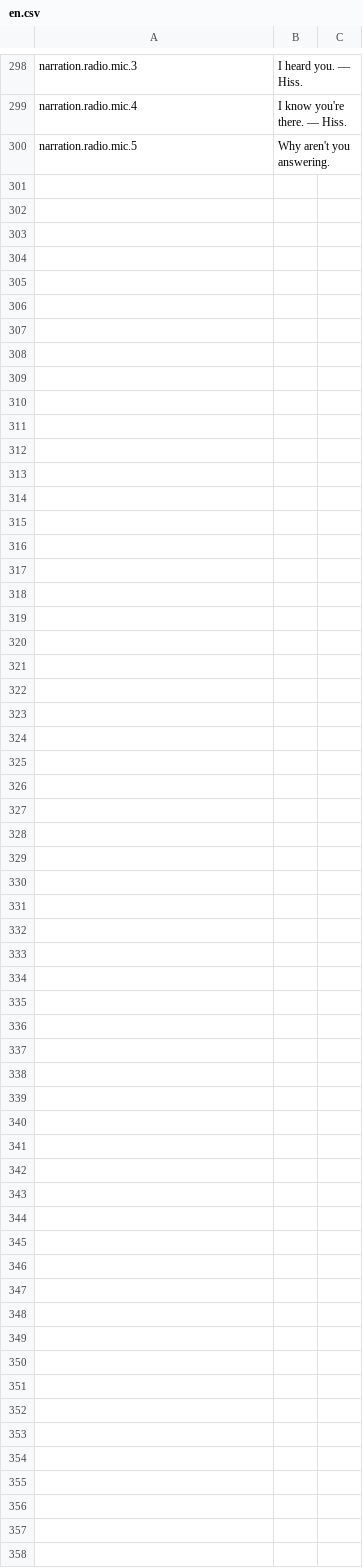
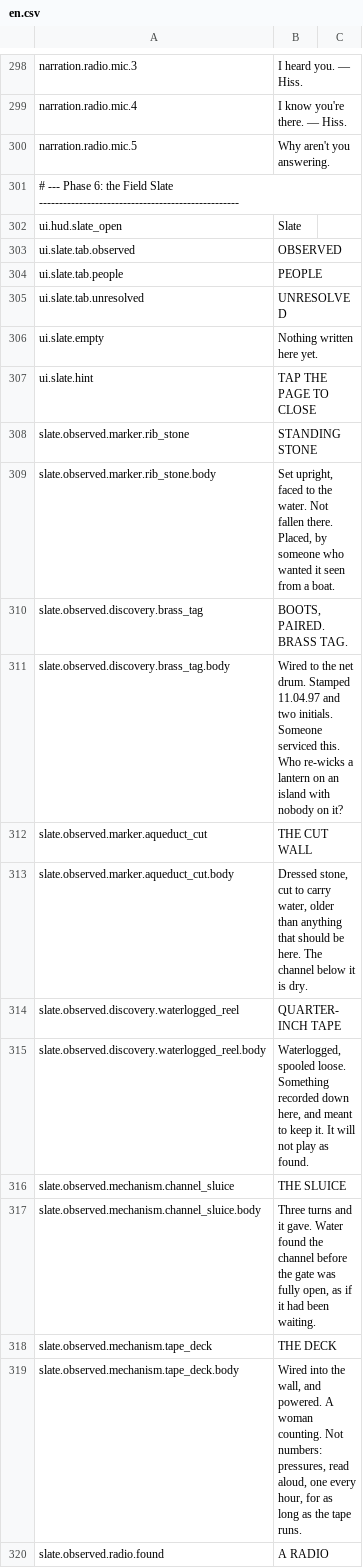
Before and after one commit to nobigllebowski/MysteriousIsland, a CSV file: Assets/Resources/Localization/en.csv, drawn as a sheet; only a part is shown, gaps mark what is left out; the diff covers the shown part only.

```diff
--- a/Assets/Resources/Localization/en.csv
+++ b/Assets/Resources/Localization/en.csv
@@ -300 +300,21 @@ narration.radio.mic.4,"I know you're there. — Hiss."
 narration.radio.mic.5,"Why aren't you answering."
+# --- Phase 6: the Field Slate --------------------------------------------------
+ui.hud.slate_open,Slate
+ui.slate.tab.observed,OBSERVED
+ui.slate.tab.people,PEOPLE
+ui.slate.tab.unresolved,UNRESOLVED
+ui.slate.empty,Nothing written here yet.
+ui.slate.hint,TAP THE PAGE TO CLOSE
+slate.observed.marker.rib_stone,STANDING STONE
+slate.observed.marker.rib_stone.body,"Set upright, faced to the water. Not fallen there. Placed, by someone who wanted it seen from a boat."
+slate.observed.discovery.brass_tag,"BOOTS, PAIRED. BRASS TAG."
+slate.observed.discovery.brass_tag.body,"Wired to the net drum. Stamped 11.04.97 and two initials. Someone serviced this. Who re-wicks a lantern on an island with nobody on it?"
+slate.observed.marker.aqueduct_cut,THE CUT WALL
+slate.observed.marker.aqueduct_cut.body,"Dressed stone, cut to carry water, older than anything that should be here. The channel below it is dry."
+slate.observed.discovery.waterlogged_reel,QUARTER-INCH TAPE
+slate.observed.discovery.waterlogged_reel.body,"Waterlogged, spooled loose. Something recorded down here, and meant to keep it. It will not play as found."
+slate.observed.mechanism.channel_sluice,THE SLUICE
+slate.observed.mechanism.channel_sluice.body,"Three turns and it gave. Water found the channel before the gate was fully open, as if it had been waiting."
+slate.observed.mechanism.tape_deck,THE DECK
+slate.observed.mechanism.tape_deck.body,"Wired into the wall, and powered. A woman counting. Not numbers: pressures, read aloud, one every hour, for as long as the tape runs."
+slate.observed.radio.found,A RADIO
```
Also changed, not shown: 27 added rows elsewhere in this file, 22 other files.
